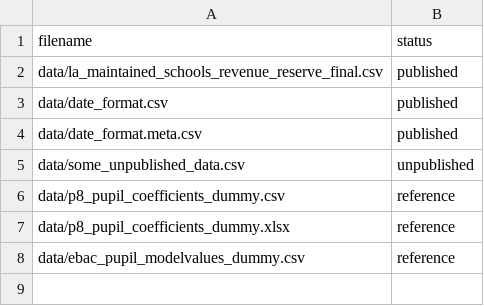
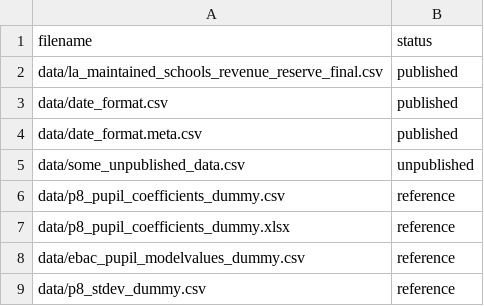
Before and after one commit to dfe-analytical-services/KS4-ready-reckoners, a CSV file: datafiles_log.csv, drawn as a sheet; the diff names each change by its address in the sheet, - before the commit and + after, or states it on an @@ line.

Commit message:
Uploaded standard deviation reference file

```diff
--- a/datafiles_log.csv
+++ b/datafiles_log.csv
+row 9: data/p8_stdev_dummy.csv | reference
```
Also changed, not shown: 3 other files.
